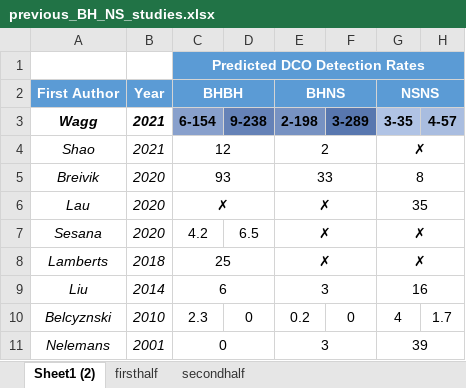
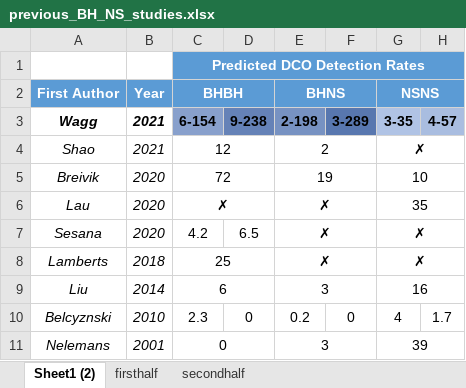
Before and after one commit to TomWagg/detecting-DCOs-in-LISA, an Excel workbook: paper/previous_BH_NS_studies.xlsx, sheet Sheet1 (2), drawn as a sheet; only a part is shown; values as stored, in another font and other column widths than the file's, no borders; conditional formats not drawn; the diff names each change by its address in the sheet, - before the commit and + after, or states it on an @@ line.

```diff
--- a/paper/previous_BH_NS_studies.xlsx (sheet Sheet1 (2))
+++ b/paper/previous_BH_NS_studies.xlsx (sheet Sheet1 (2))
-C5 (BHBH): 93
+C5 (BHBH): 72
-E5 (BHNS): 33
+E5 (BHNS): 19
-G5 (NSNS): 8
+G5 (NSNS): 10
```
Also changed, not shown: sheet firsthalf, 3 other files.
